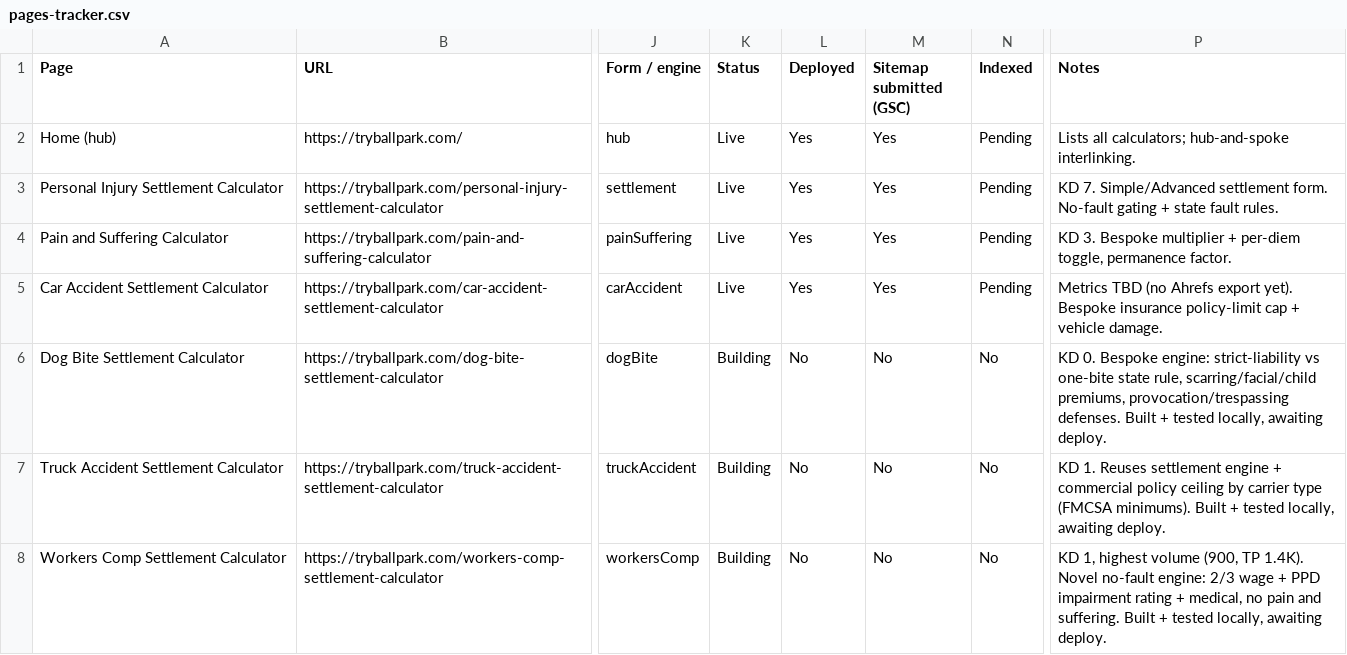
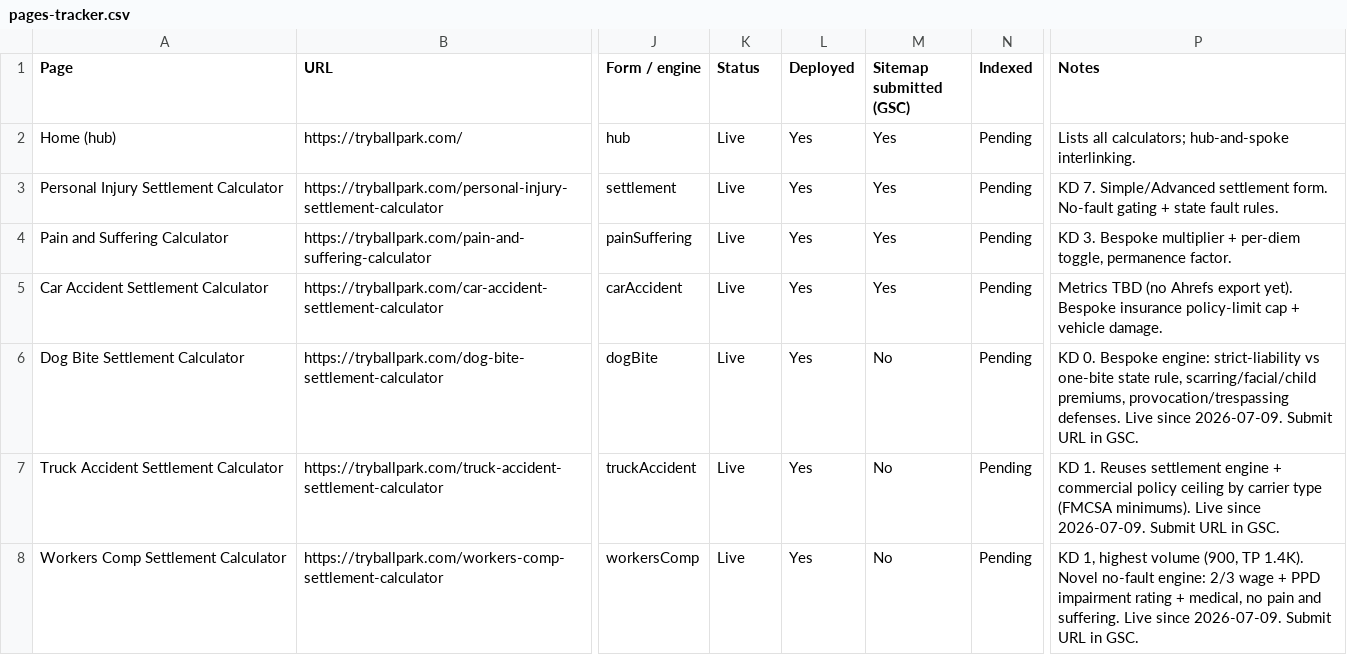
Before and after one commit to aionly1986/ballpark, a CSV file: data/pages-tracker.csv, drawn as a sheet; only a part is shown, gaps mark what is left out; the diff names each change by its address in the sheet, - before the commit and + after, or states it on an @@ line.

```diff
--- a/data/pages-tracker.csv
+++ b/data/pages-tracker.csv
-K6:K8 (Status): Building
+K6:K8 (Status): Live
-L6:L8 (Deployed): No
+L6:L8 (Deployed): Yes
-N6:N8 (Indexed): No
+N6:N8 (Indexed): Pending
-P6 (Notes): …provocation/trespassing defenses. Built + tested locally, awaiting deploy.
+P6 (Notes): …provocation/trespassing defenses. Live since 2026-07-09. Submit URL in GSC.
-P7 (Notes): …(FMCSA minimums). Built + tested locally, awaiting deploy.
+P7 (Notes): …(FMCSA minimums). Live since 2026-07-09. Submit URL in GSC.
-P8 (Notes): …and suffering. Built + tested locally, awaiting deploy.
+P8 (Notes): …and suffering. Live since 2026-07-09. Submit URL in GSC.
```
